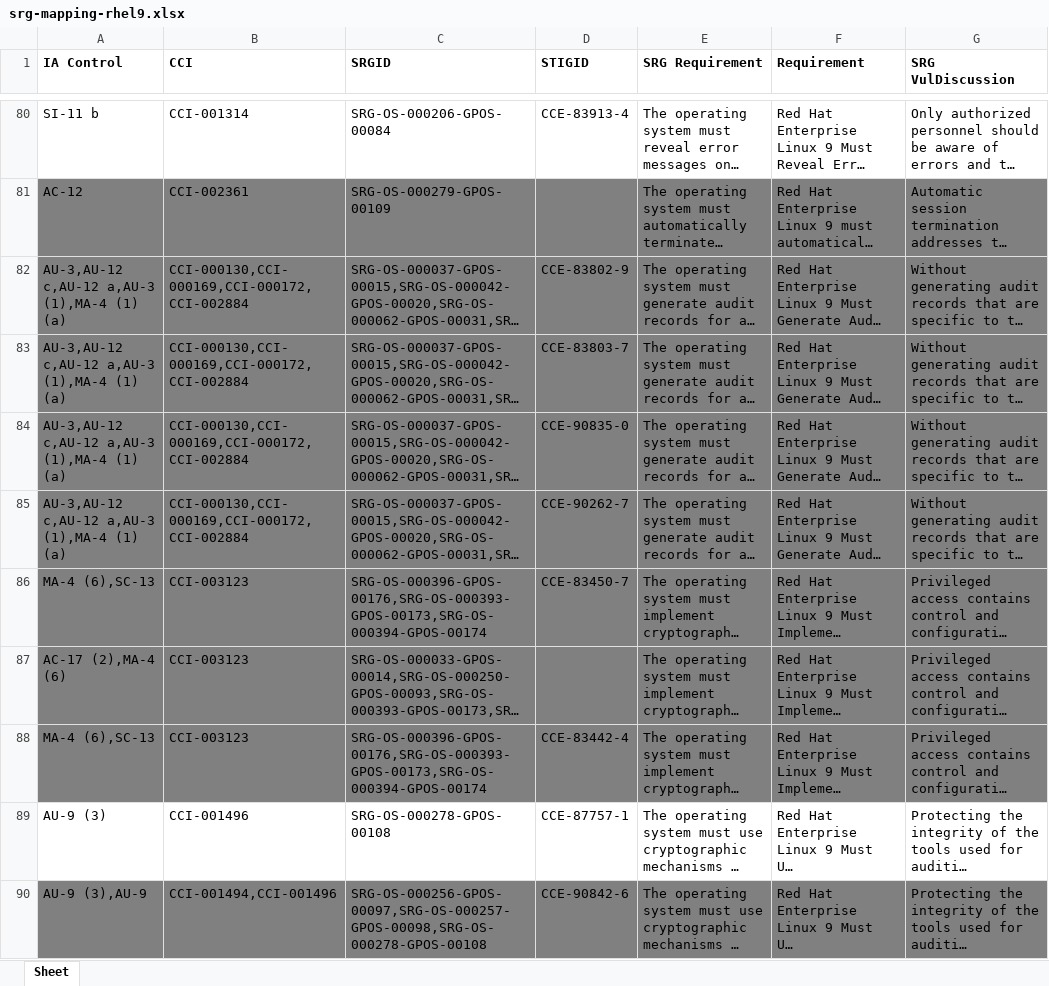
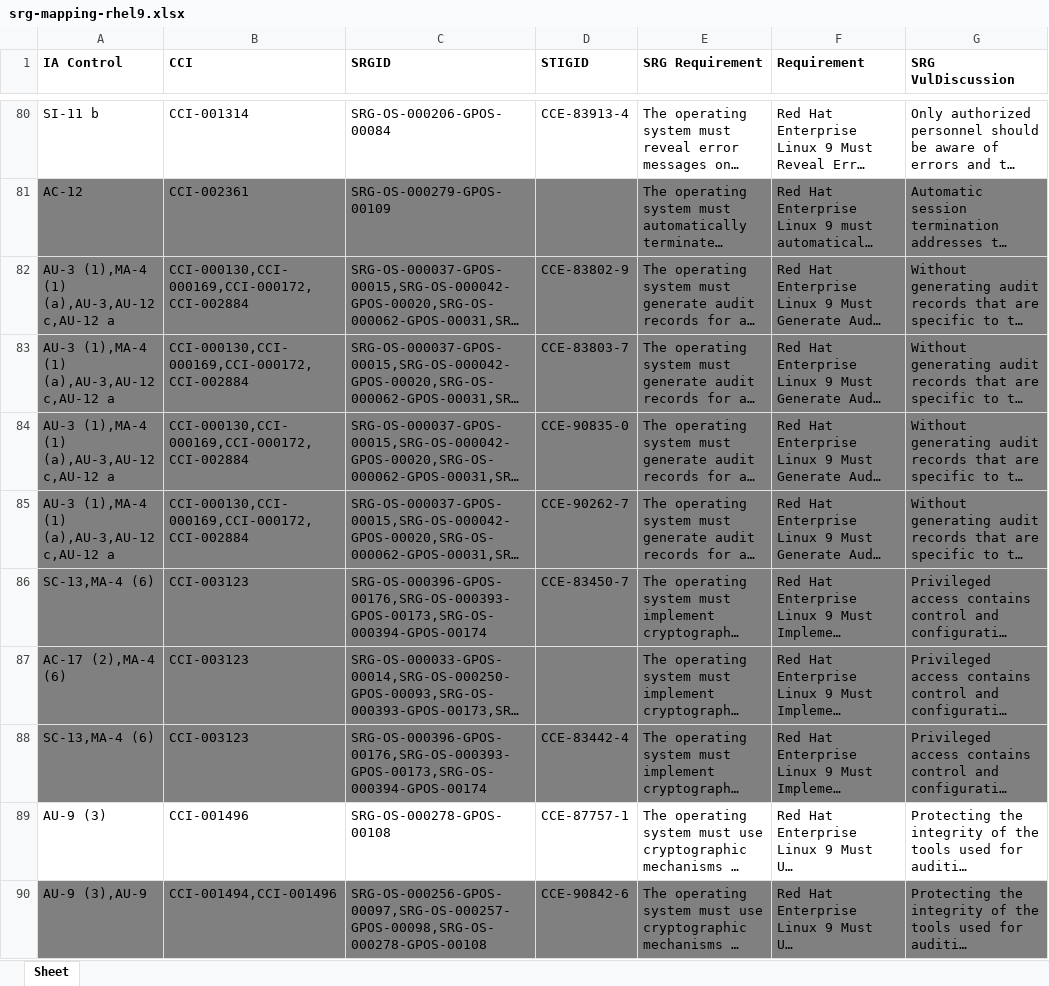
Before and after one commit to marcusburghardt/content, an Excel workbook: srg_mapping/srg-mapping-rhel9.xlsx, sheet Sheet, drawn as a sheet; only a part is shown, gaps mark what is left out; long unchanged cells end in …; values as stored, in another font and other column widths than the file's, no borders; the diff covers the shown part only; the diff names each change by its address in the sheet, - before the commit and + after, or states it on an @@ line.

```diff
--- a/srg_mapping/srg-mapping-rhel9.xlsx (sheet Sheet)
+++ b/srg_mapping/srg-mapping-rhel9.xlsx (sheet Sheet)
-A82:A85 (IA Control): AU-3,AU-12 c,AU-12 a,AU-3 (1),MA-4 (1) (a)
+A82:A85 (IA Control): AU-3 (1),MA-4 (1) (a),AU-3,AU-12 c,AU-12 a
-A86 (IA Control): MA-4 (6),SC-13
+A86 (IA Control): SC-13,MA-4 (6)
-A88 (IA Control): MA-4 (6),SC-13
+A88 (IA Control): SC-13,MA-4 (6)
```
Also changed, not shown: 1 removed row and 147 edited cells elsewhere in this sheet, 1 other file.
